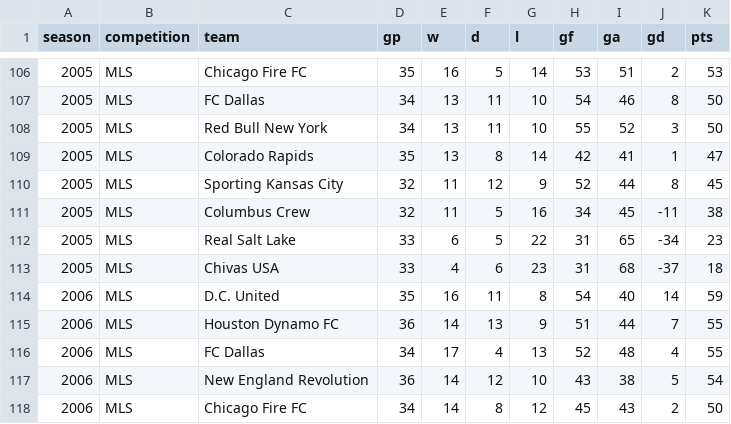
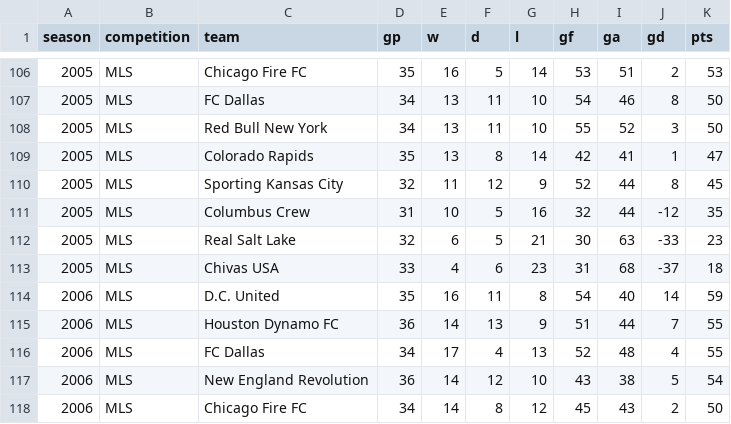
Before and after one commit to fakeronjan/cobi, a CSV file: cobi_standings.csv, drawn as a sheet; only a part is shown, gaps mark what is left out.

```diff
--- a/cobi_standings.csv
+++ b/cobi_standings.csv
@@ -110,4 +110,4 @@ season,competition,team,gp,w,d,l,gf,ga,gd,pts
 2005,MLS,Sporting Kansas City,32,11,12,9,52,44,8,45
-2005,MLS,Columbus Crew,32,11,5,16,34,45,-11,38
-2005,MLS,Real Salt Lake,33,6,5,22,31,65,-34,23
+2005,MLS,Columbus Crew,31,10,5,16,32,44,-12,35
+2005,MLS,Real Salt Lake,32,6,5,21,30,63,-33,23
 2005,MLS,Chivas USA,33,4,6,23,31,68,-37,18
```
Also changed, not shown: all_club_games.csv, 7 other files.
